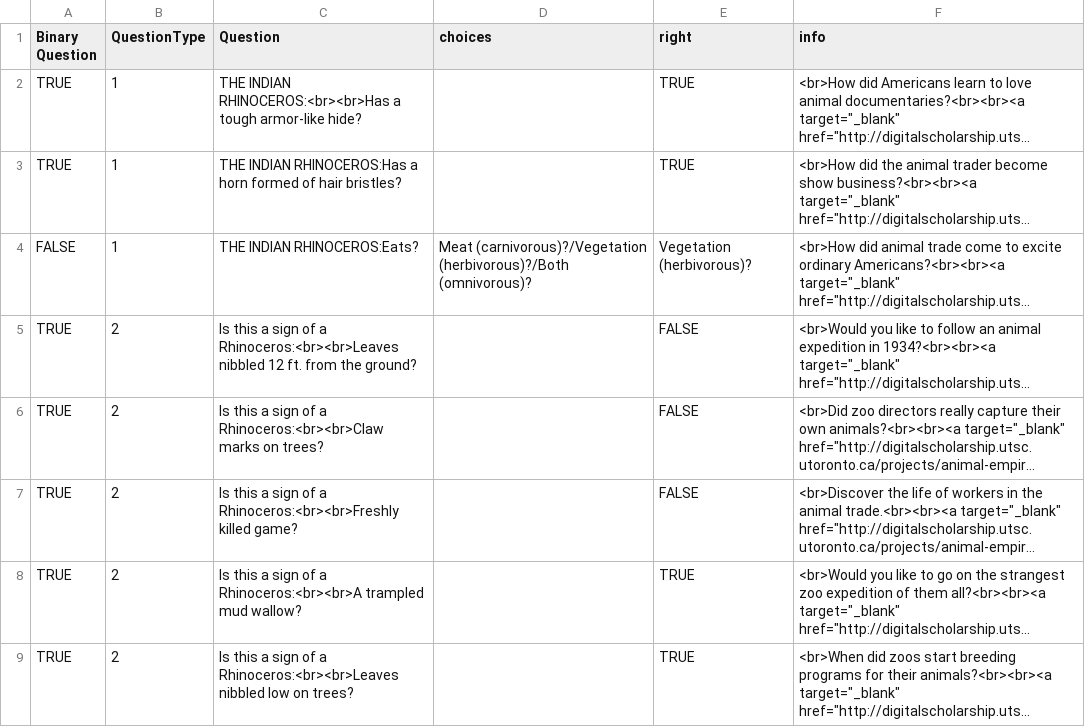
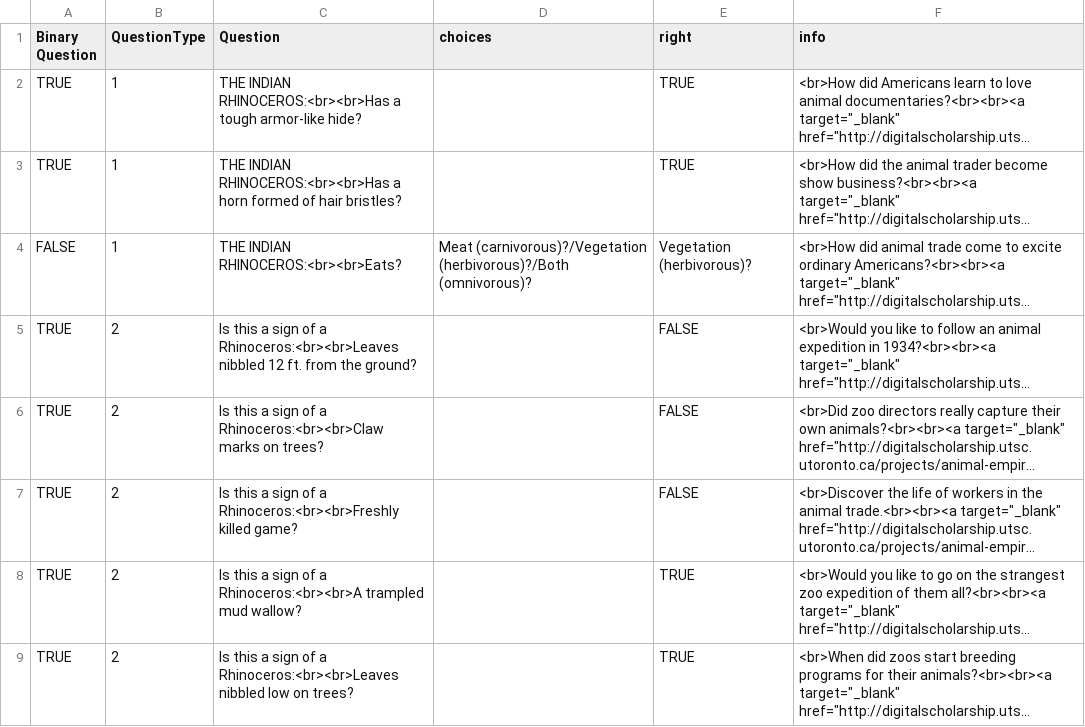
Before and after one commit to kstapelfeldt/ZooParade, a CSV file: Resources/CSV/Rhinoceros.csv, drawn as a sheet; only a part is shown; long unchanged cells end in …; the diff names each change by its address in the sheet, - before the commit and + after, or states it on an @@ line.

```diff
--- a/Resources/CSV/Rhinoceros.csv
+++ b/Resources/CSV/Rhinoceros.csv
-C3 (Question): THE INDIAN RHINOCEROS:Has a horn…
+C3 (Question): THE INDIAN RHINOCEROS:<br><br>Has a horn…
-C4 (Question): THE INDIAN RHINOCEROS:Eats?
+C4 (Question): THE INDIAN RHINOCEROS:<br><br>Eats?
```
Also changed, not shown: Resources/CSV/Tiger.csv.
